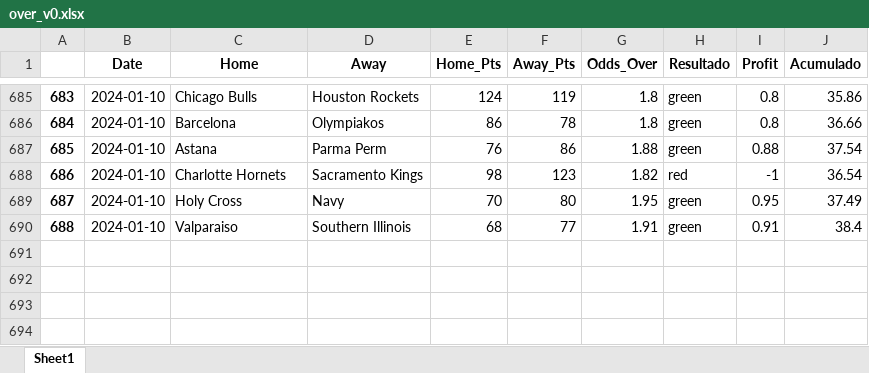
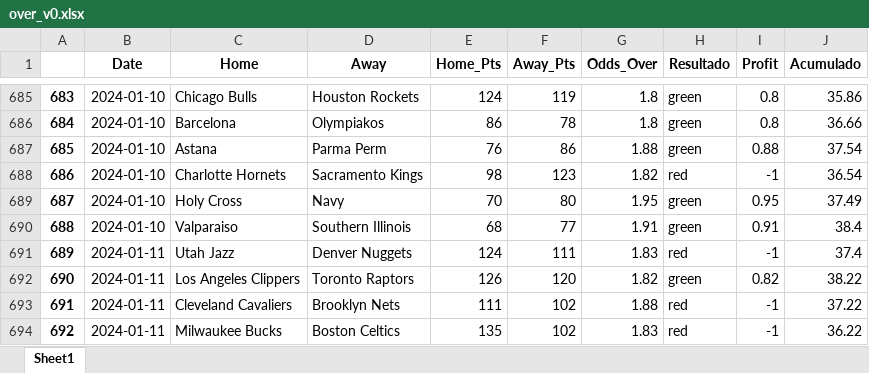
Before and after one commit to johnn1sbo3s/basketball_models, an Excel workbook: acp_metodos/excel_files/over_v0.xlsx, sheet Sheet1, drawn as a sheet; only a part is shown, gaps mark what is left out; values as stored, in another font and other column widths than the file's, no borders; the diff names each change by its address in the sheet, - before the commit and + after, or states it on an @@ line.

```diff
--- a/acp_metodos/excel_files/over_v0.xlsx (sheet Sheet1)
+++ b/acp_metodos/excel_files/over_v0.xlsx (sheet Sheet1)
+row 691: 689 | 2024-01-11 | Utah Jazz | Denver Nuggets | 124 | 111 | 1.83 | red | -1 | 37.4
+row 692: 690 | 2024-01-11 | Los Angeles Clippers | Toronto Raptors | 126 | 120 | 1.82 | green | 0.82 | 38.22
+row 693: 691 | 2024-01-11 | Cleveland Cavaliers | Brooklyn Nets | 111 | 102 | 1.88 | red | -1 | 37.22
+row 694: 692 | 2024-01-11 | Milwaukee Bucks | Boston Celtics | 135 | 102 | 1.83 | red | -1 | 36.22
```
Also changed, not shown: acp_metodos/excel_files/back_home_v3.xlsx, 5 other files.
